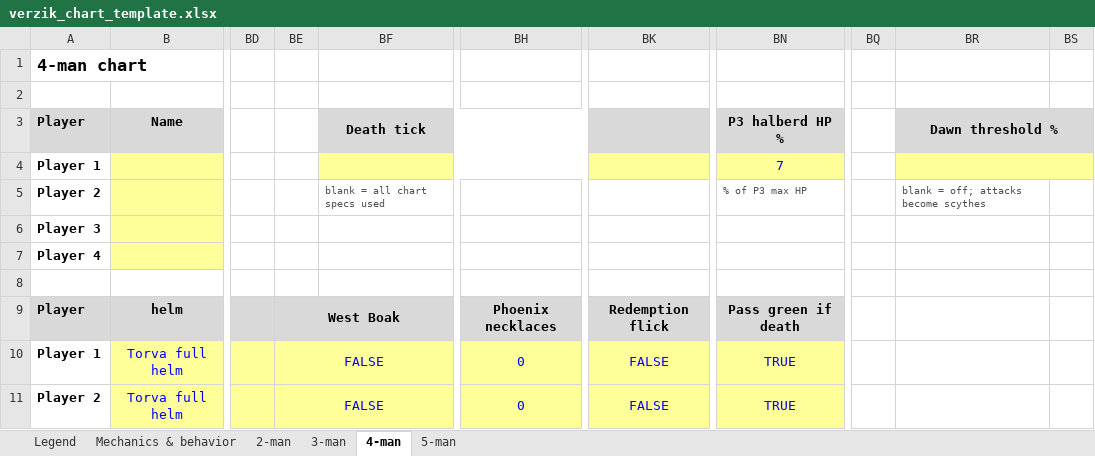
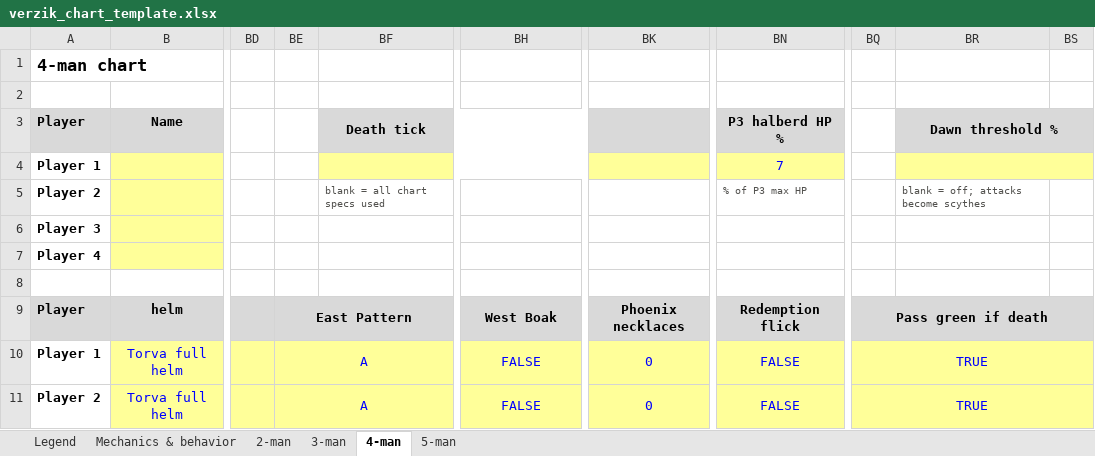
Before and after one commit to degen19/verzikSim.JS, an Excel workbook: verzik_chart_template.xlsx, sheet 4-man, drawn as a sheet; only a part is shown, gaps mark what is left out; values as stored, in another font and other column widths than the file's, no borders; conditional formats not drawn; the diff covers the shown part only; the diff names each change by its address in the sheet, - before the commit and + after, or states it on an @@ line.

```diff
--- a/verzik_chart_template.xlsx (sheet 4-man)
+++ b/verzik_chart_template.xlsx (sheet 4-man)
-BE9: West Boak
+BE9: East Pattern
-BH9: Phoenix necklaces
+BH9: West Boak
-BK9: Redemption flick
+BK9: Phoenix necklaces
-BN9: Pass green if death
+BN9: Redemption flick
-BQ9: (empty)
+BQ9: Pass green if death
-BQ9 fill: none
+BQ9 fill: #D9D9D9
+BQ9:BS9 merged
-BE10:BE11: FALSE
+BE10:BE11: A
-BH10:BH11: 0
+BH10:BH11: FALSE
-BK10:BK11: FALSE
+BK10:BK11: 0
-BN10:BN11: TRUE
+BN10:BN11: FALSE
-BQ10:BQ11: (empty)
+BQ10:BQ11: TRUE
-BQ10:BQ11 fill: none
+BQ10:BQ11 fill: #FFFF99
+BQ10:BS10 merged
+BQ11:BS11 merged
```
Also changed, not shown: 43 edited cells, cell formats and merged cells elsewhere in this sheet, sheet 5-man, sheet 3-man, sheet Mechanics & behavior, sheet Legend, 7 other files.
